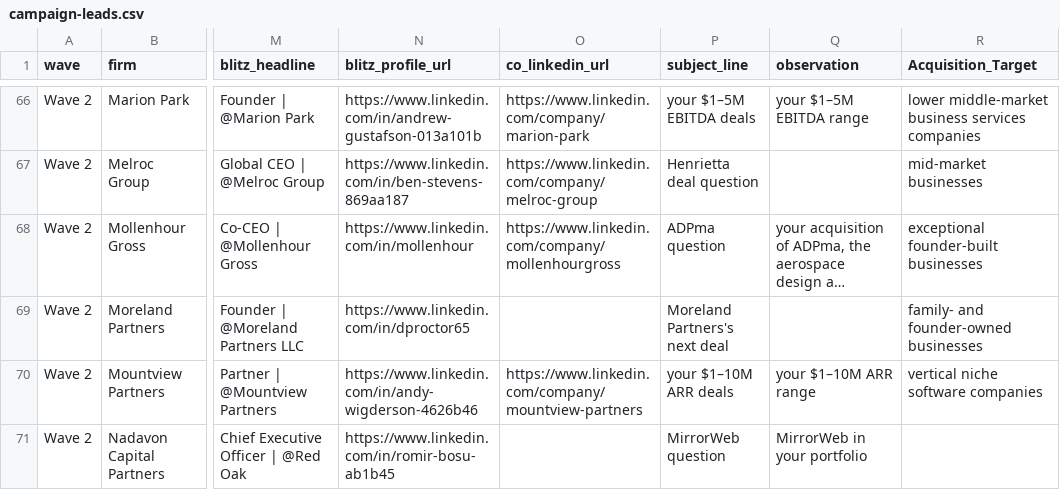
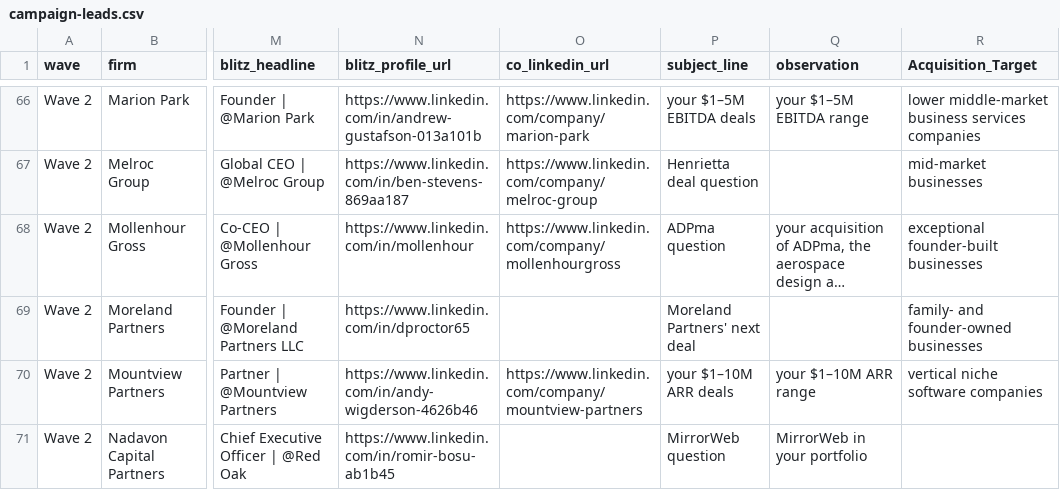
Before and after one commit to smsmkld/krea-murali, a CSV file: data/campaign-leads.csv, drawn as a sheet; only a part is shown, gaps mark what is left out; long unchanged cells end in …; the diff covers the shown part only; the diff names each change by its address in the sheet, - before the commit and + after, or states it on an @@ line.

```diff
--- a/data/campaign-leads.csv
+++ b/data/campaign-leads.csv
-P69 (subject_line): Moreland Partners's next deal
+P69 (subject_line): Moreland Partners' next deal
```
Also changed, not shown: 10 edited cells elsewhere in this file, data/dream100-MASTER.csv, data/dream100-READY-with-subject.csv.
